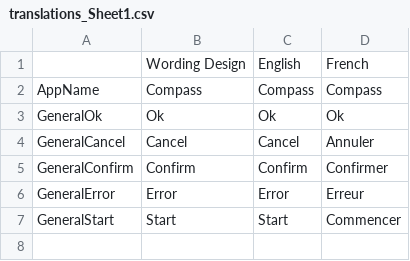
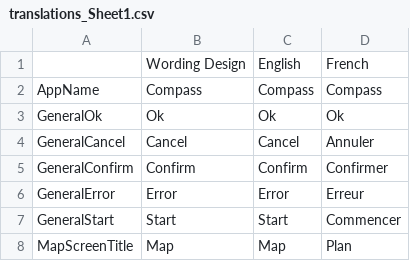
Before and after one commit to Apemb/Compass, a CSV file: Scripts/translations_Sheet1.csv, drawn as a sheet.

```diff
--- a/Scripts/translations_Sheet1.csv
+++ b/Scripts/translations_Sheet1.csv
@@ -7 +7,2 @@ GeneralError,Error,Error,Erreur
 GeneralStart,Start,Start,Commencer
+MapScreenTitle,Map,Map,Plan
```
Also changed, not shown: 22 other files.
